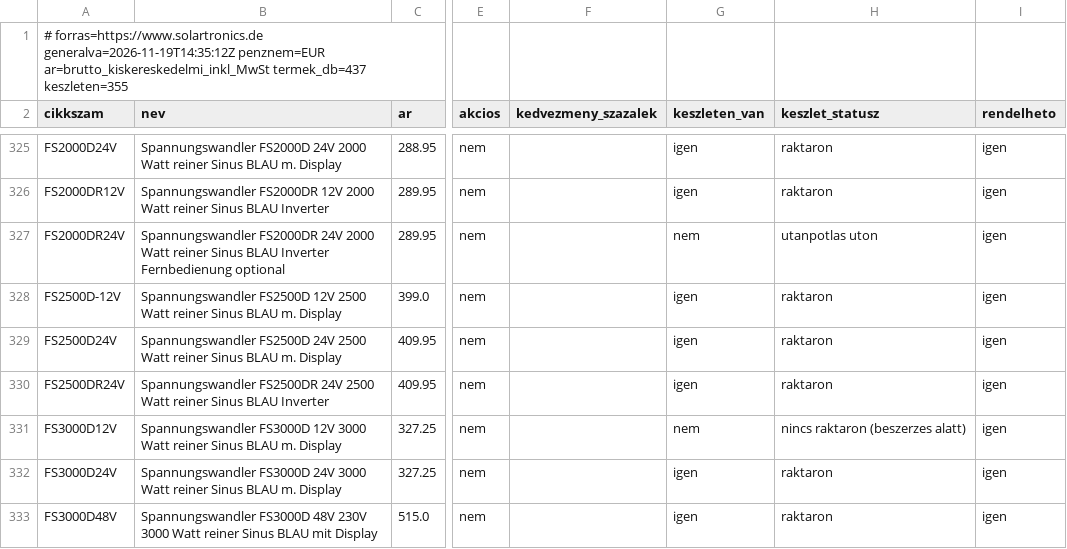
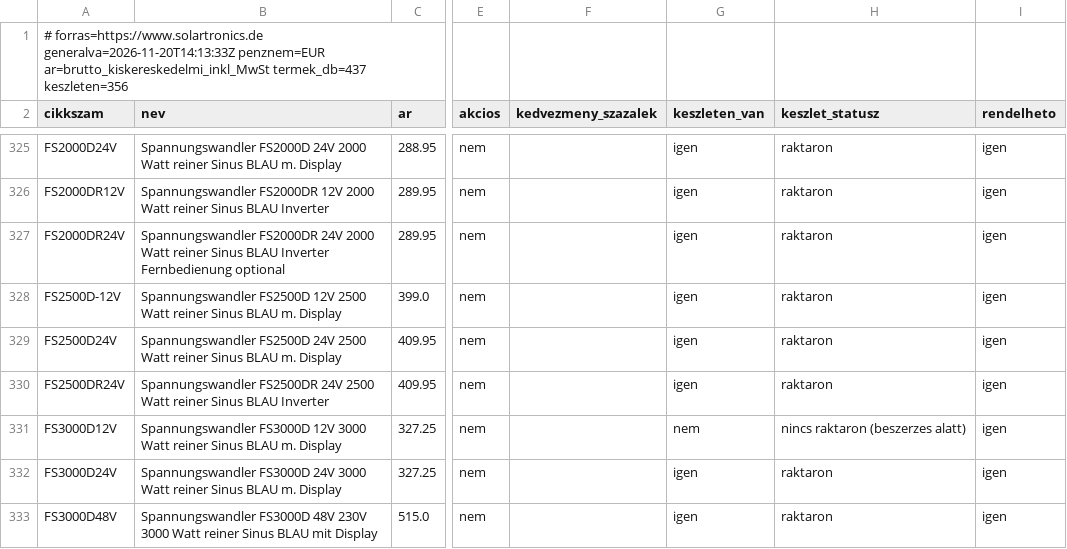
Before and after one commit to szabviktor-aligvarom/solartronics-feed, a CSV file: feed.csv, drawn as a sheet; only a part is shown, gaps mark what is left out; the diff names each change by its address in the sheet, - before the commit and + after, or states it on an @@ line.

```diff
--- a/feed.csv
+++ b/feed.csv
-A1 (cikkszam): # forras=https://www.solartronics.de generalva=2026-11-19T14:35:12Z penznem=EUR ar=brutto_kiskereskedelmi_inkl_MwSt termek_db=437 keszleten=355
+A1 (cikkszam): # forras=https://www.solartronics.de generalva=2026-11-20T14:13:33Z penznem=EUR ar=brutto_kiskereskedelmi_inkl_MwSt termek_db=437 keszleten=356
-G327 (keszleten_van): nem
+G327 (keszleten_van): igen
-H327 (keszlet_statusz): utanpotlas uton
+H327 (keszlet_statusz): raktaron
```
Also changed, not shown: 2 other files.
